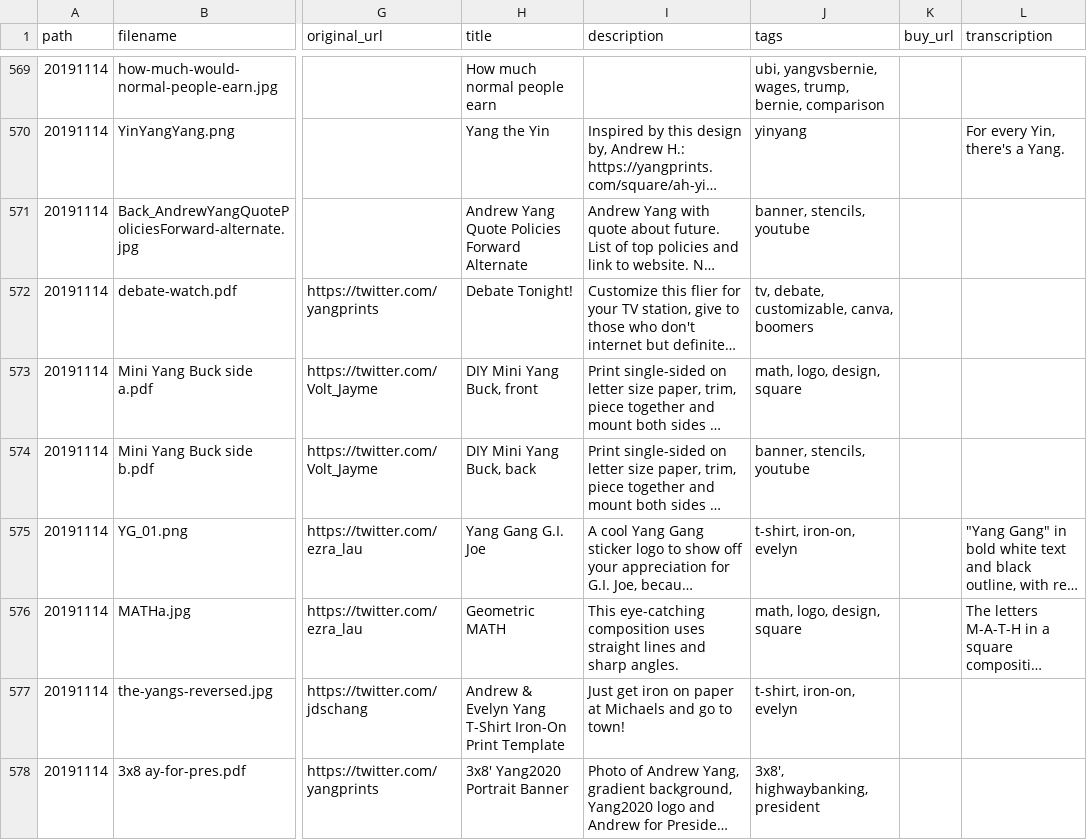
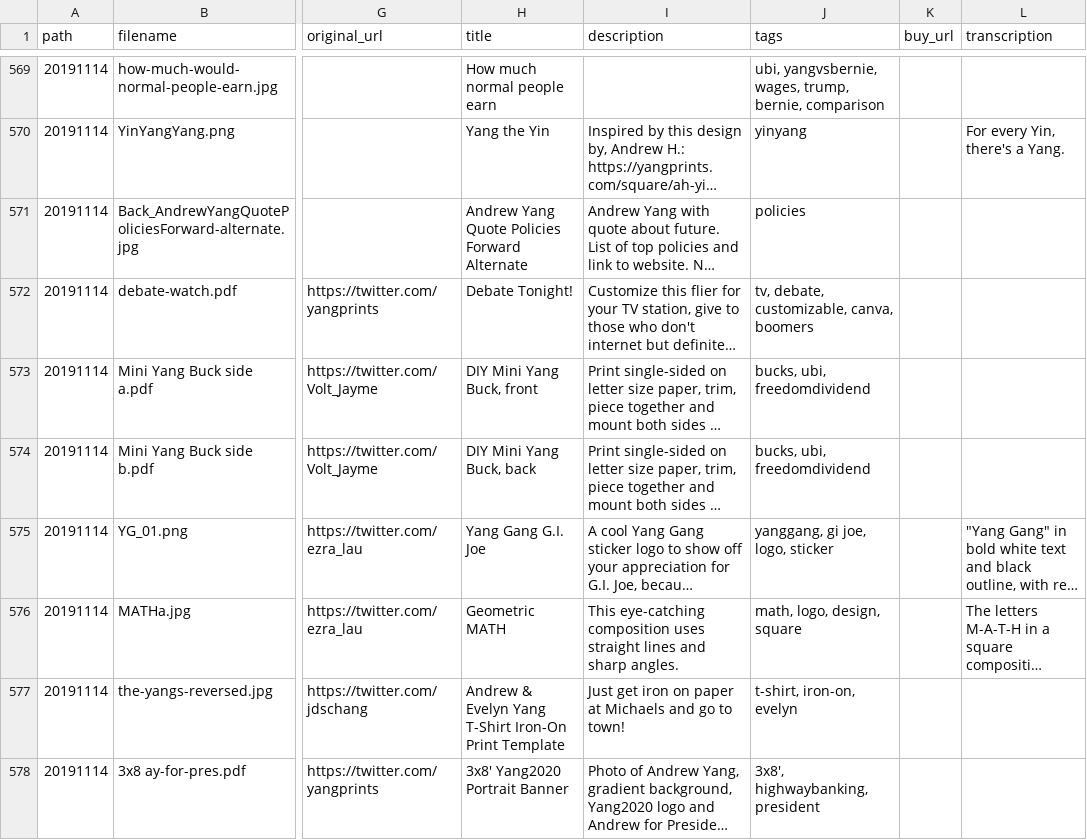
Before and after one commit to mikhuang/yang-prints, a CSV file: data/materials.csv, drawn as a sheet; only a part is shown, gaps mark what is left out; long unchanged cells end in …; the diff covers the shown part only; the diff names each change by its address in the sheet, - before the commit and + after, or states it on an @@ line.

```diff
--- a/data/materials.csv
+++ b/data/materials.csv
-J571 (tags): banner, stencils, youtube
+J571 (tags): policies
-J573 (tags): math, logo, design, square
+J573 (tags): bucks, ubi, freedomdividend
-J574 (tags): banner, stencils, youtube
+J574 (tags): bucks, ubi, freedomdividend
-J575 (tags): t-shirt, iron-on, evelyn
+J575 (tags): yanggang, gi joe, logo, sticker
```
Also changed, not shown: 6 added rows and 8 edited cells elsewhere in this file, 20 other files.
